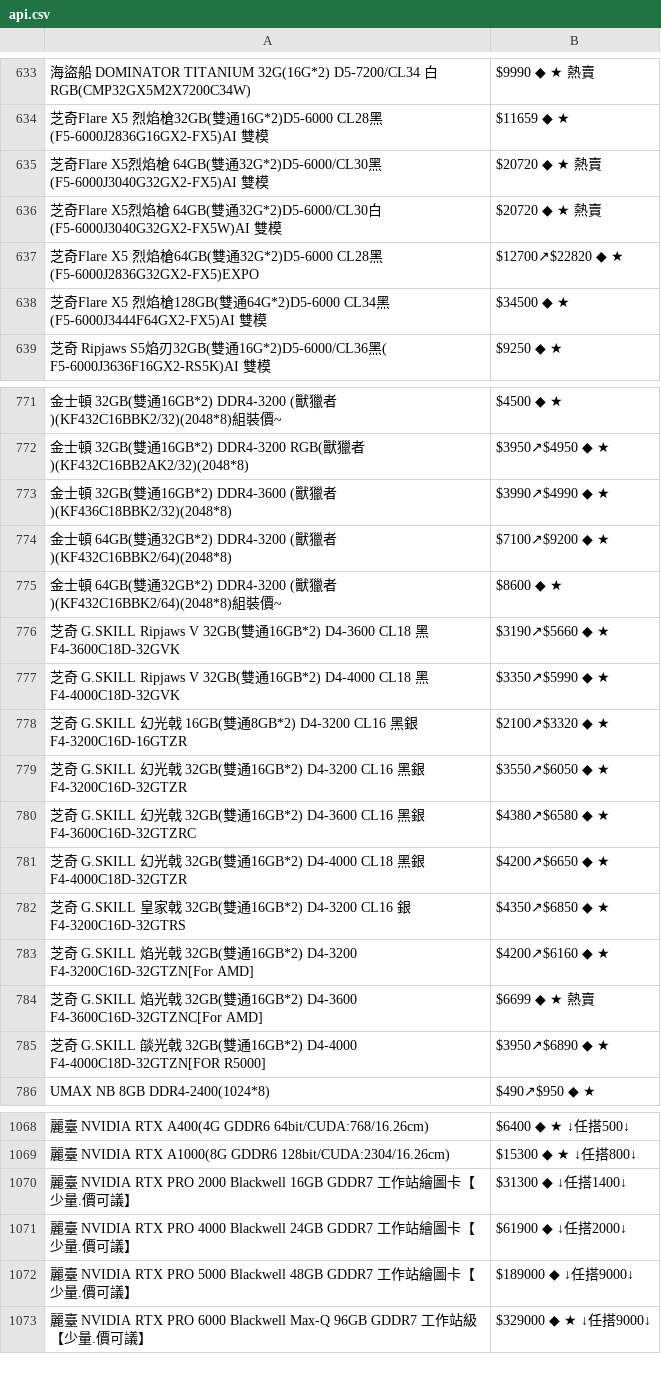
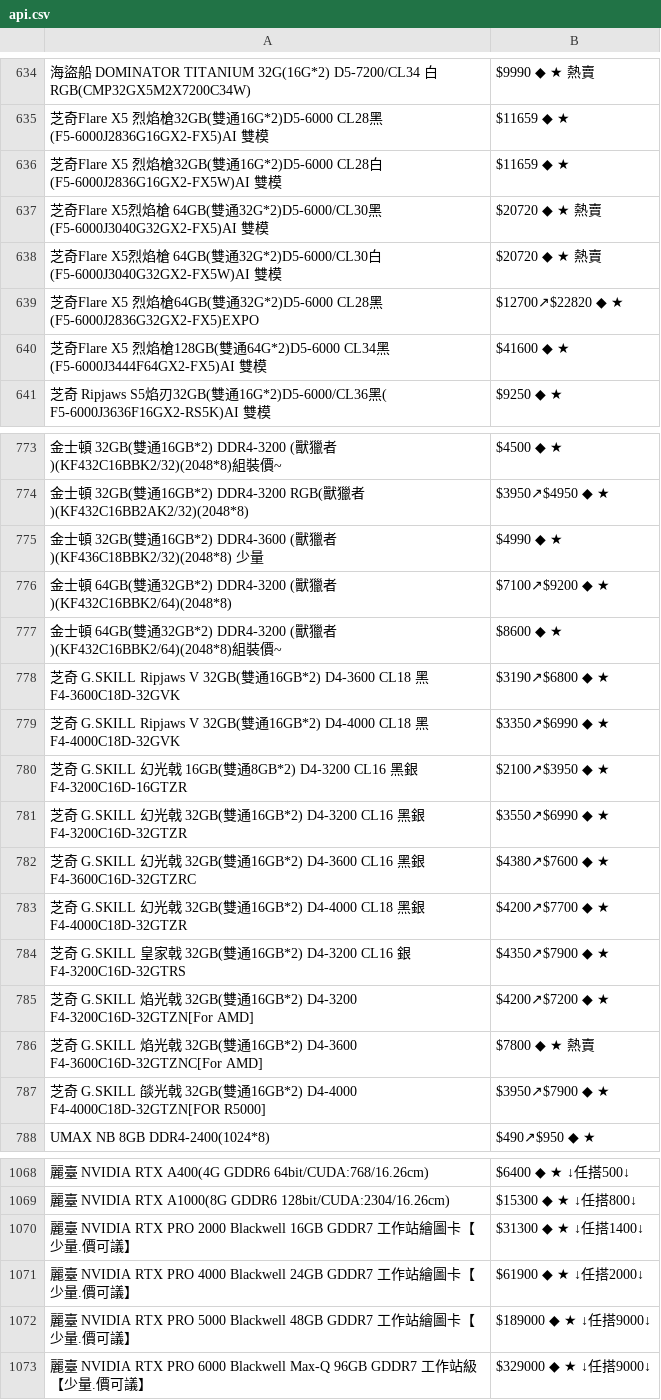
Before and after one commit to suouwang/ops_mid, a CSV file: api.csv, drawn as a sheet; only a part is shown, gaps mark what is left out; addresses are those after the commit; the diff covers the shown part only; the diff names each change by its address in the sheet, - before the commit and + after, or states it on an @@ line.

```diff
--- a/api.csv
+++ b/api.csv
+row 636: 芝奇Flare X5 烈焰槍32GB(雙通16G*2)D5-6000 CL28白(F5-6000J2836G16GX2-FX5W)AI 雙模 | $11659 ◆ ★
-B640: $34500 ◆ ★
+B640: $41600 ◆ ★
-A775: …者)(KF436C18BBK2/32)(2048*8)
+A775: …者)(KF436C18BBK2/32)(2048*8) 少量
-B775: $3990↗$4990 ◆ ★
+B775: $4990 ◆ ★
-B778: $3190↗$5660 ◆ ★
+B778: $3190↗$6800 ◆ ★
-B779: $3350↗$5990 ◆ ★
+B779: $3350↗$6990 ◆ ★
-B780: $2100↗$3320 ◆ ★
+B780: $2100↗$3950 ◆ ★
-B781: $3550↗$6050 ◆ ★
+B781: $3550↗$6990 ◆ ★
-B782: $4380↗$6580 ◆ ★
+B782: $4380↗$7600 ◆ ★
-B783: $4200↗$6650 ◆ ★
+B783: $4200↗$7700 ◆ ★
-B784: $4350↗$6850 ◆ ★
+B784: $4350↗$7900 ◆ ★
-B785: $4200↗$6160 ◆ ★
+B785: $4200↗$7200 ◆ ★
-B786: $6699 ◆ ★ 熱賣
+B786: $7800 ◆ ★ 熱賣
-B787: $3950↗$6890 ◆ ★
+B787: $3950↗$7900 ◆ ★
-B1070: $31300 ◆ ↓任搭1400↓
+B1070: $31300 ◆ ★ ↓任搭1400↓
-B1071: $61900 ◆ ↓任搭2000↓
+B1071: $61900 ◆ ★ ↓任搭2000↓
-B1072: $189000 ◆ ↓任搭9000↓
+B1072: $189000 ◆ ★ ↓任搭9000↓
```
Also changed, not shown: 1 added row, 2 removed rows and 2 edited cells elsewhere in this file, 1 other file.
